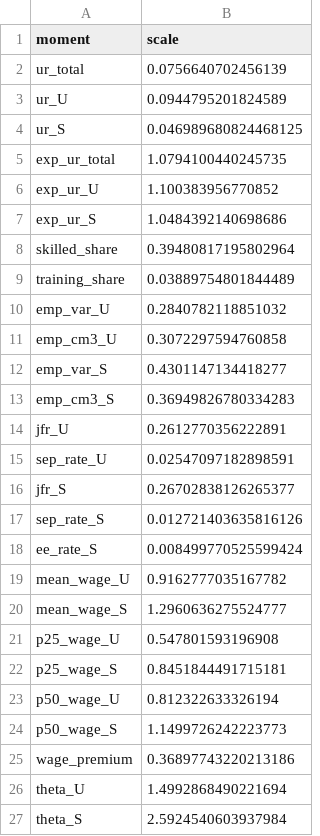
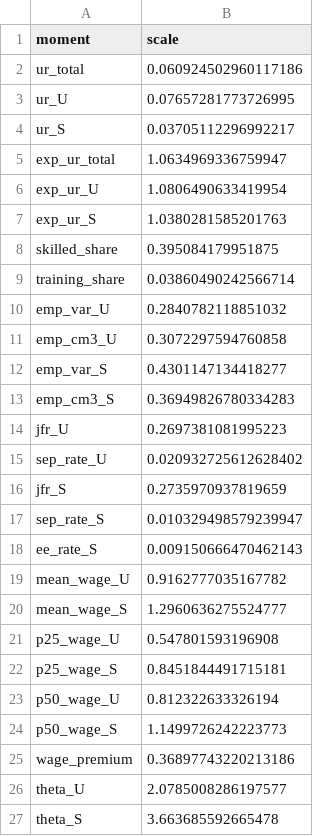
Before and after one commit to RamziChariag/DMP_labour_market_choice, a CSV file: data/derived/moment_scales_crisis_covid.csv, drawn as a sheet.

```diff
--- a/data/derived/moment_scales_crisis_covid.csv
+++ b/data/derived/moment_scales_crisis_covid.csv
@@ -1,10 +1,10 @@
 moment,scale
-ur_total,0.0756640702456139
-ur_U,0.0944795201824589
-ur_S,0.046989680824468125
-exp_ur_total,1.0794100440245735
-exp_ur_U,1.100383956770852
-exp_ur_S,1.0484392140698686
-skilled_share,0.39480817195802964
-training_share,0.03889754801844489
+ur_total,0.060924502960117186
+ur_U,0.07657281773726995
+ur_S,0.03705112296992217
+exp_ur_total,1.0634969336759947
+exp_ur_U,1.0806490633419954
+exp_ur_S,1.0380281585201763
+skilled_share,0.395084179951875
+training_share,0.03860490242566714
 emp_var_U,0.2840782118851032
@@ -13,7 +13,7 @@ emp_var_S,0.4301147134418277
 emp_cm3_S,0.36949826780334283
-jfr_U,0.2612770356222891
-sep_rate_U,0.02547097182898591
-jfr_S,0.26702838126265377
-sep_rate_S,0.012721403635816126
-ee_rate_S,0.008499770525599424
+jfr_U,0.2697381081995223
+sep_rate_U,0.020932725612628402
+jfr_S,0.2735970937819659
+sep_rate_S,0.010329498579239947
+ee_rate_S,0.009150666470462143
 mean_wage_U,0.9162777035167782
@@ -25,3 +25,3 @@ p50_wage_S,1.1499726242223773
 wage_premium,0.36897743220213186
-theta_U,1.4992868490221694
-theta_S,2.5924540603937984
+theta_U,2.0785008286197577
+theta_S,3.663685592665478
```
Also changed, not shown: data/derived/j2j_ee_rates.csv, data/derived/moment_scales_crisis_fc.csv, 39 other files.
